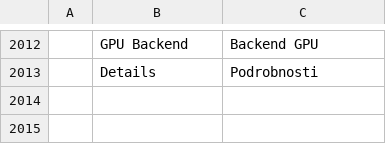
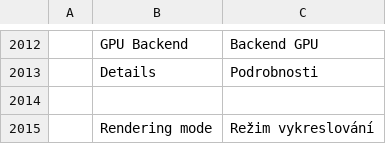
Before and after one commit to TheSeanLavery/photocraft, a TSV file: crates/ui-egui/src/i18n/cs.tsv, drawn as a sheet; only a part is shown, gaps mark what is left out; the diff names each change by its address in the sheet, - before the commit and + after, or states it on an @@ line.

```diff
--- a/crates/ui-egui/src/i18n/cs.tsv
+++ b/crates/ui-egui/src/i18n/cs.tsv
+row 2014: (empty)
+row 2015:  | Rendering mode | Režim vykreslování
```
Also changed, not shown: crates/ui-egui/src/i18n/es.tsv, crates/ui-egui/src/i18n/ja.tsv, 11 other files.
